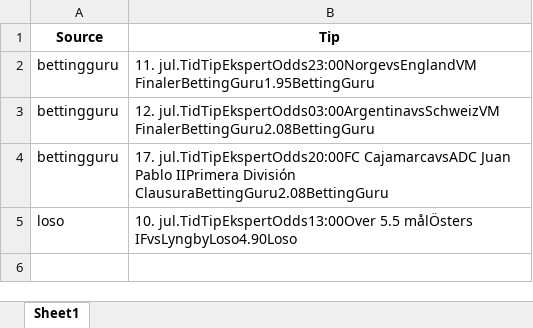
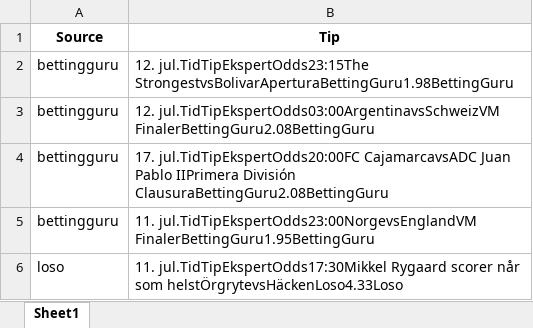
Before and after one commit to mahmad789/alerts, an Excel workbook: betting_tips.xlsx, sheet Sheet1, drawn as a sheet; values as stored, in another font and other column widths than the file's, no borders; addresses are those after the commit; the diff names each change by its address in the sheet, - before the commit and + after, or states it on an @@ line.

```diff
--- a/betting_tips.xlsx (sheet Sheet1)
+++ b/betting_tips.xlsx (sheet Sheet1)
-B2 (Tip): 11. jul.TidTipEkspertOdds23:00NorgevsEnglandVM FinalerBettingGuru1.95BettingGuru
+B2 (Tip): 12. jul.TidTipEkspertOdds23:15The StrongestvsBolivarAperturaBettingGuru1.98BettingGuru
+row 5: bettingguru | 11. jul.TidTipEkspertOdds23:00NorgevsEnglandVM FinalerBettingGuru1.95BettingGuru
-B6 (Tip): 10. jul.TidTipEkspertOdds13:00Over 5.5 målÖsters IFvsLyngbyLoso4.90Loso
+B6 (Tip): 11. jul.TidTipEkspertOdds17:30Mikkel Rygaard scorer når som helstÖrgrytevsHäckenLoso4.33Loso
```
